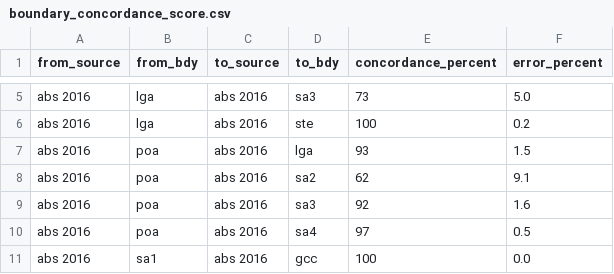
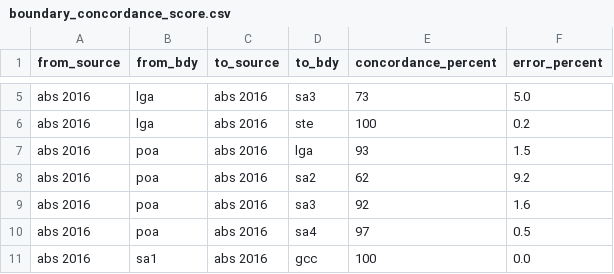
Before and after one commit to iag-geo/concord, a CSV file: data/boundary_concordance_score.csv, drawn as a sheet; only a part is shown, gaps mark what is left out.

Commit message:
Updates for 202508 release

```diff
--- a/data/boundary_concordance_score.csv
+++ b/data/boundary_concordance_score.csv
@@ -7,3 +7,3 @@ abs 2016,lga,abs 2016,ste,100,0.2
 abs 2016,poa,abs 2016,lga,93,1.5
-abs 2016,poa,abs 2016,sa2,62,9.1
+abs 2016,poa,abs 2016,sa2,62,9.2
 abs 2016,poa,abs 2016,sa3,92,1.6
```
